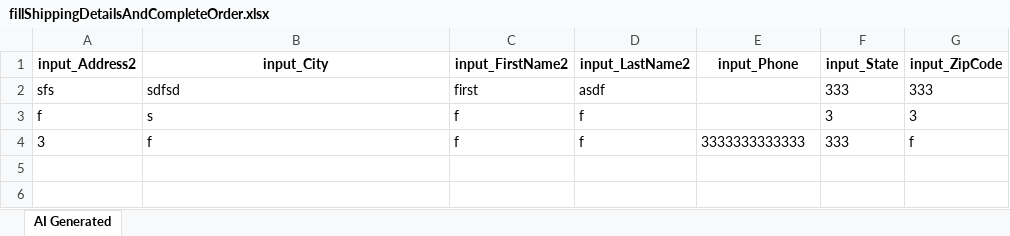
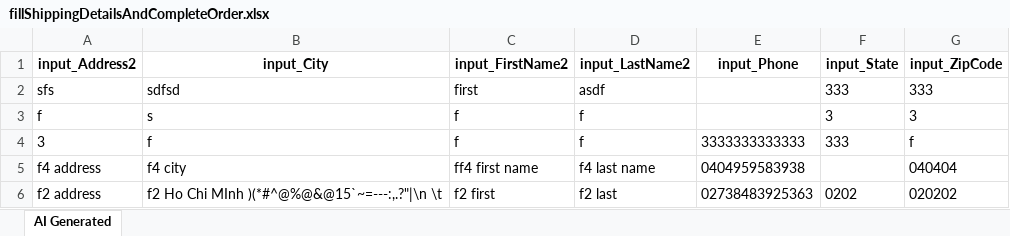
Before and after one commit to laiphamkat/cellphone_stable, an Excel workbook: Test Data Driven/AI-Generated/Common/fillShippingDetailsAndCompleteOrder.xlsx, sheet AI Generated, drawn as a sheet; values as stored, in another font and other column widths than the file's, no borders; the diff names each change by its address in the sheet, - before the commit and + after, or states it on an @@ line.

Commit message:
Generated by Katalon AI

```diff
--- a/Test Data Driven/AI-Generated/Common/fillShippingDetailsAndCompleteOrder.xlsx (sheet AI Generated)
+++ b/Test Data Driven/AI-Generated/Common/fillShippingDetailsAndCompleteOrder.xlsx (sheet AI Generated)
+row 5: f4 address | f4 city | ff4 first name | f4 last name | 0404959583938 |  | 040404
+row 6: f2 address | f2 Ho Chi MInh )(*#^@%@&@15`~=---:,.?"|\n \t | f2 first | f2 last | 02738483925363 | 0202 | 020202
```
Also changed, not shown: 24 other files.
